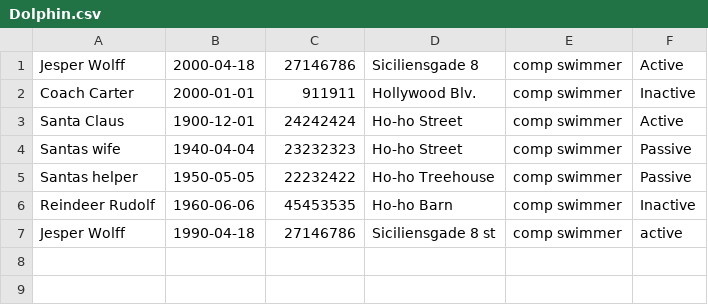
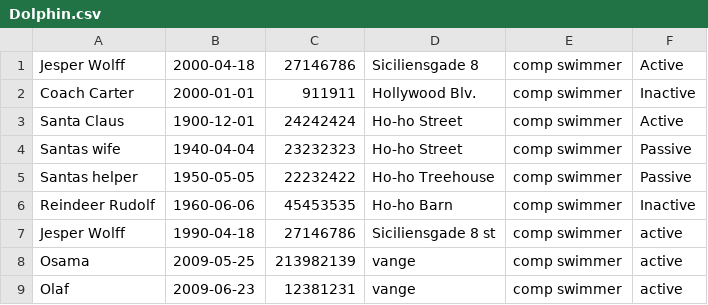
Before and after one commit to JesperZamora/Delfin-Projekt, a CSV file: Dolphin.csv, drawn as a sheet.

```diff
--- a/Dolphin.csv
+++ b/Dolphin.csv
@@ -7 +7,3 @@ Reindeer Rudolf,1960-06-06,45453535,Ho-ho Barn,comp swimmer,Inactive
 Jesper Wolff,1990-04-18,27146786,Siciliensgade 8 st,comp swimmer,active
+Osama,2009-05-25,213982139,vange,comp swimmer,active
+Olaf,2009-06-23,12381231,vange,comp swimmer,active
```
Also changed, not shown: 3 other files.
